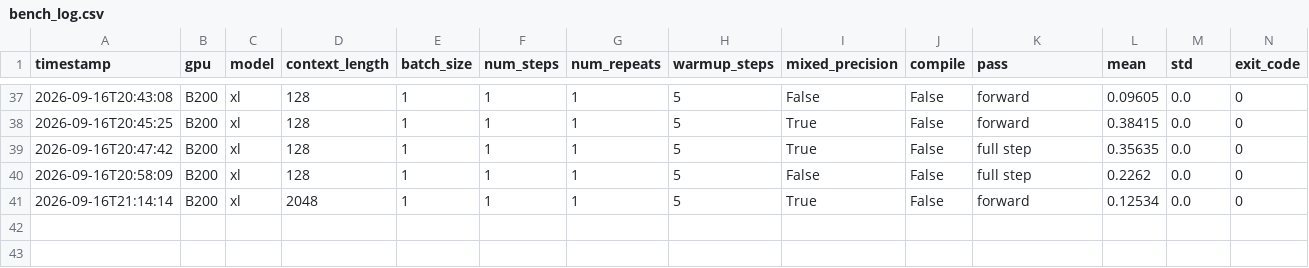
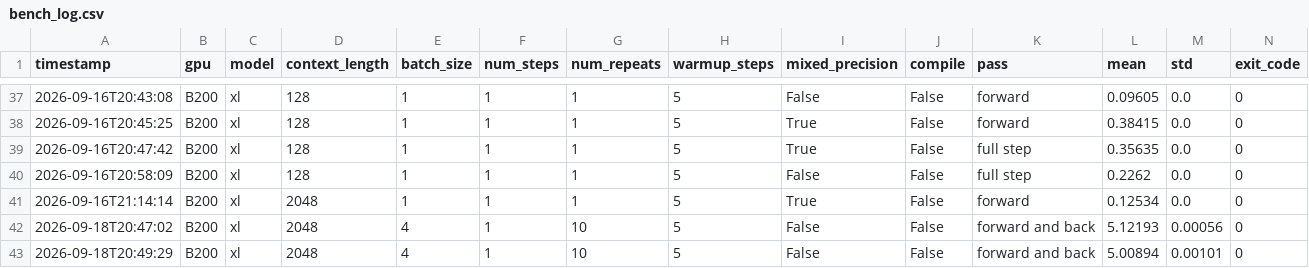
Before and after one commit to JVero/cs336, a CSV file: assignment2-systems/results/bench_log.csv, drawn as a sheet; only a part is shown, gaps mark what is left out; rows hold the shown columns only; the diff names each change by its address in the sheet, - before the commit and + after, or states it on an @@ line.

```diff
--- a/assignment2-systems/results/bench_log.csv
+++ b/assignment2-systems/results/bench_log.csv
+row 42: 2026-09-18T20:47:02 | B200 | xl | 2048 | 4 | 1 | 10 | 5 | False | False | forward and back | 5.12193 | 0.00056 | 0
+row 43: 2026-09-18T20:49:29 | B200 | xl | 2048 | 4 | 1 | 10 | 5 | False | False | forward and back | 5.00894 | 0.00101 | 0
```
Also changed, not shown: 5 other files.
